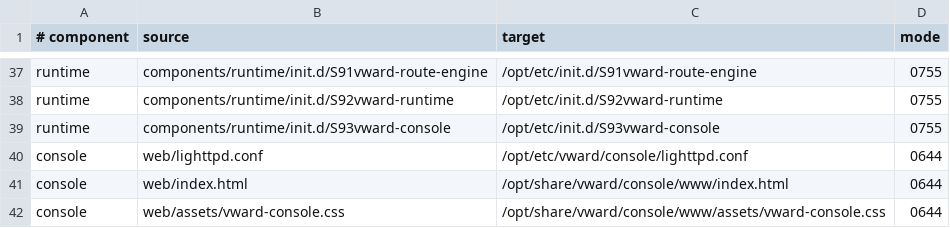
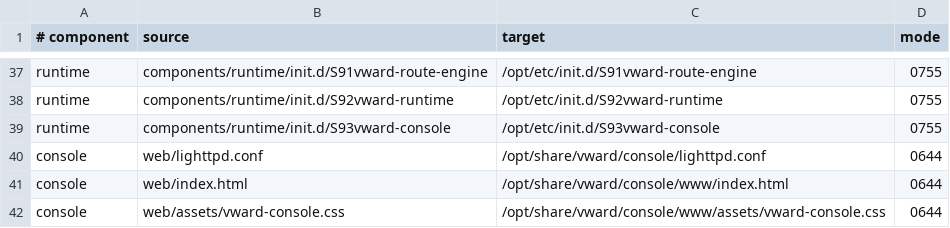
Before and after one commit to Ziegfe1d/VWARD, a TSV file: config/components/package-map.tsv, drawn as a sheet; only a part is shown, gaps mark what is left out.

```diff
--- a/config/components/package-map.tsv
+++ b/config/components/package-map.tsv
@@ -39,3 +39,3 @@ runtime	components/runtime/init.d/S92vward-runtime	/opt/etc/init.d/S92vward-runt
 runtime	components/runtime/init.d/S93vward-console	/opt/etc/init.d/S93vward-console	0755
-console	web/lighttpd.conf	/opt/etc/vward/console/lighttpd.conf	0644
+console	web/lighttpd.conf	/opt/share/vward/console/lighttpd.conf	0644
 console	web/index.html	/opt/share/vward/console/www/index.html	0644
```
Also changed, not shown: 24 other files.
